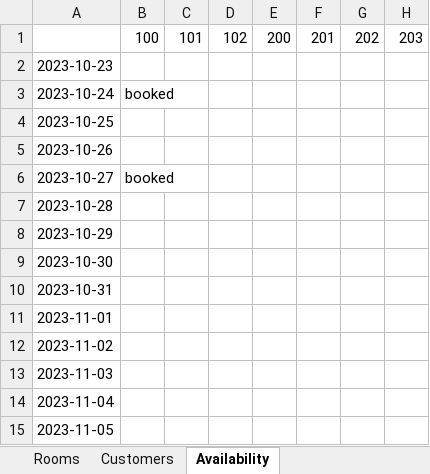
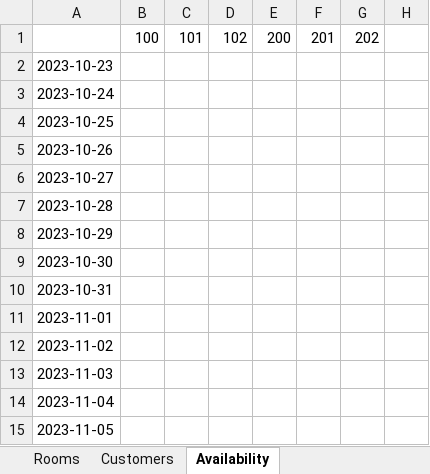
Before and after one commit to josegodinez25/Bit-by-Bit, an Excel workbook: HotelProject/Hotel Project.xlsx, sheet Availability, drawn as a sheet; values as stored, in another font and other column widths than the file's, no borders; the diff names each change by its address in the sheet, - before the commit and + after, or states it on an @@ line.

```diff
--- a/HotelProject/Hotel Project.xlsx (sheet Availability)
+++ b/HotelProject/Hotel Project.xlsx (sheet Availability)
-H1: 203
+H1: (empty)
-B3: booked
+B3: (empty)
-B6: booked
+B6: (empty)
```
Also changed, not shown: sheet Customers, 4 other files.
